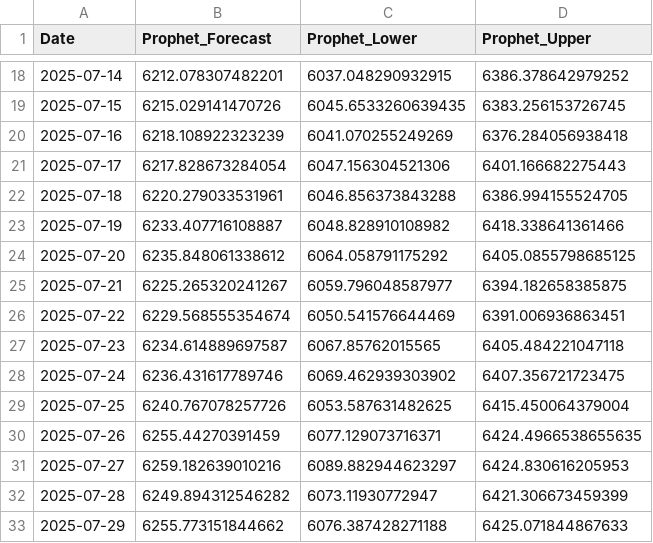
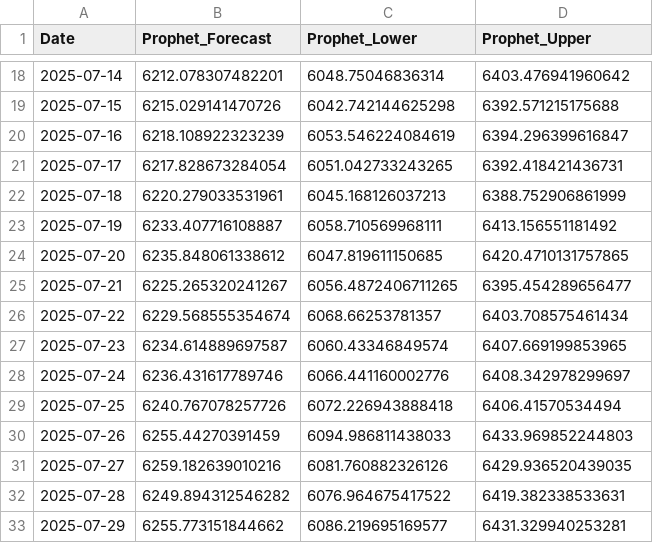
Before and after one commit to marcoandresv/sp500, a CSV file: data/prophet_forecast.csv, drawn as a sheet; only a part is shown, gaps mark what is left out; the diff covers the shown part only.

```diff
--- a/data/prophet_forecast.csv
+++ b/data/prophet_forecast.csv
@@ -18,16 +18,16 @@ Date,Prophet_Forecast,Prophet_Lower,Prophet_Upper
-2025-07-14,6212.078307482201,6037.048290932915,6386.378642979252
-2025-07-15,6215.029141470726,6045.6533260639435,6383.256153726745
-2025-07-16,6218.108922323239,6041.070255249269,6376.284056938418
-2025-07-17,6217.828673284054,6047.156304521306,6401.166682275443
-2025-07-18,6220.279033531961,6046.856373843288,6386.994155524705
-2025-07-19,6233.407716108887,6048.828910108982,6418.338641361466
-2025-07-20,6235.848061338612,6064.058791175292,6405.0855798685125
-2025-07-21,6225.265320241267,6059.796048587977,6394.182658385875
-2025-07-22,6229.568555354674,6050.541576644469,6391.006936863451
-2025-07-23,6234.614889697587,6067.85762015565,6405.484221047118
-2025-07-24,6236.431617789746,6069.462939303902,6407.356721723475
-2025-07-25,6240.767078257726,6053.587631482625,6415.450064379004
-2025-07-26,6255.44270391459,6077.129073716371,6424.4966538655635
-2025-07-27,6259.182639010216,6089.882944623297,6424.830616205953
-2025-07-28,6249.894312546282,6073.11930772947,6421.306673459399
-2025-07-29,6255.773151844662,6076.387428271188,6425.071844867633
+2025-07-14,6212.078307482201,6048.75046836314,6403.476941960642
+2025-07-15,6215.029141470726,6042.742144625298,6392.571215175688
+2025-07-16,6218.108922323239,6053.546224084619,6394.296399616847
+2025-07-17,6217.828673284054,6051.042733243265,6392.418421436731
+2025-07-18,6220.279033531961,6045.168126037213,6388.752906861999
+2025-07-19,6233.407716108887,6058.710569968111,6413.156551181492
+2025-07-20,6235.848061338612,6047.819611150685,6420.4710131757865
+2025-07-21,6225.265320241267,6056.4872406711265,6395.454289656477
+2025-07-22,6229.568555354674,6068.66253781357,6403.708575461434
+2025-07-23,6234.614889697587,6060.43346849574,6407.669199853965
+2025-07-24,6236.431617789746,6066.441160002776,6408.342978299697
+2025-07-25,6240.767078257726,6072.226943888418,6406.41570534494
+2025-07-26,6255.44270391459,6094.986811438033,6433.969852244803
+2025-07-27,6259.182639010216,6081.760882326126,6429.936520439035
+2025-07-28,6249.894312546282,6076.964675417522,6419.382338533631
+2025-07-29,6255.773151844662,6086.219695169577,6431.329940253281
```
Also changed, not shown: 148 edited cells elsewhere in this file, data/combined_forecasts_improved.csv, data/hybrid_forecast.csv, 14 other files.
